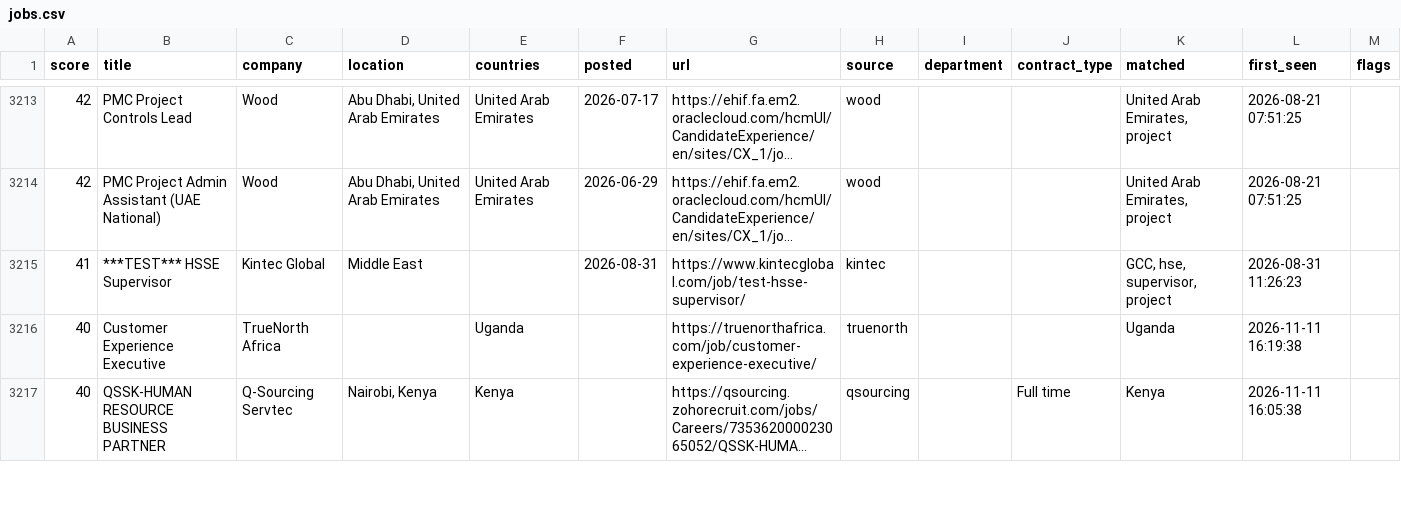
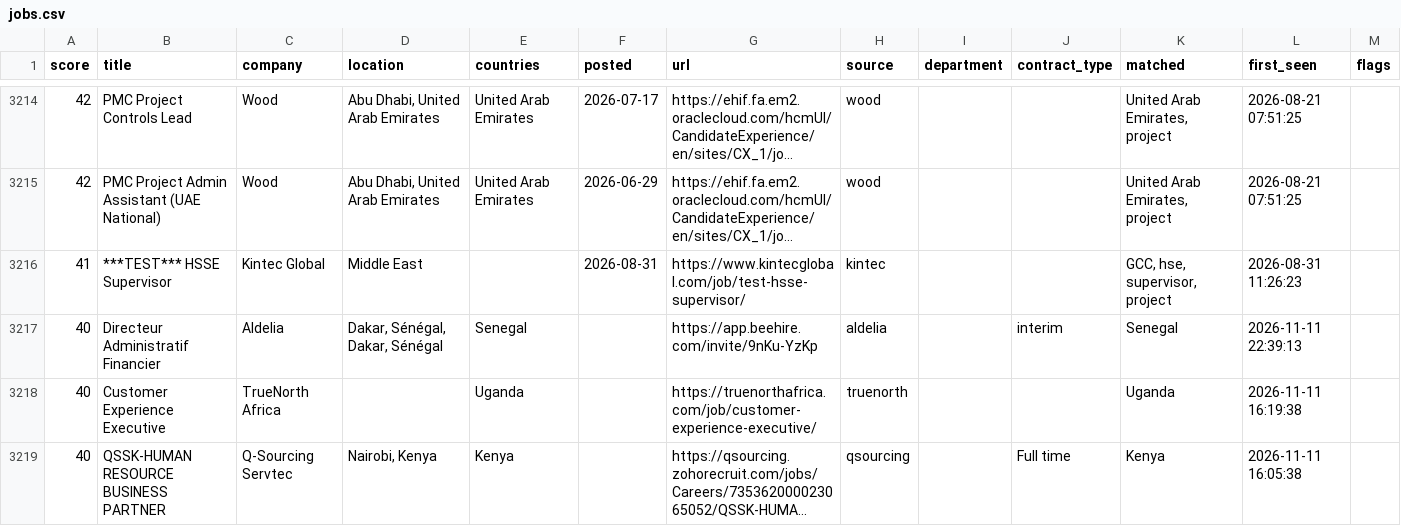
Before and after one commit to Khanmi1973/ogjobs, a CSV file: docs/jobs.csv, drawn as a sheet; only a part is shown, gaps mark what is left out; long unchanged cells end in …; the diff covers the shown part only.

```diff
--- a/docs/jobs.csv
+++ b/docs/jobs.csv
@@ -3215,2 +3216,3 @@
 41,***TEST*** HSSE Supervisor,Kintec Global,Middle East,,2026-08-31,https://www.kintecglobal.com/job/test-hsse-supervisor/,kintec,,,"GCC, hse, supervisor, project",2026-08-31 11:26:23,
+40,Directeur Administratif Financier,Aldelia,"Dakar, Sénégal, Dakar, Sénégal",Senegal,,https://app.beehire.com/invite/9nKu-YzKp,aldelia,,interim,Senegal,2026-11-11 22:39:13,
 40,Customer Experience Executive,TrueNorth Africa,,Uganda,,https://truenorthafrica.com/job/customer-experience-executive/,truenorth,,,Uganda,2026-11-11 16:19:38,
```
Also changed, not shown: 3 added rows and 2 removed rows elsewhere in this file, 3 other files.
